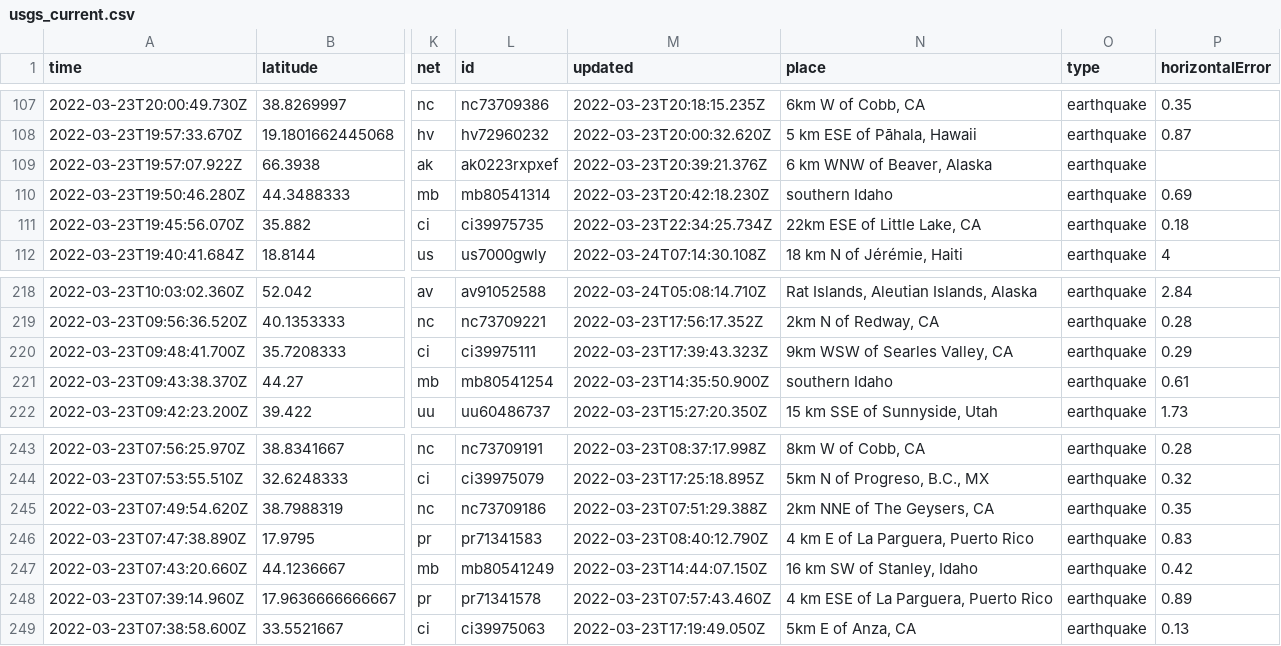
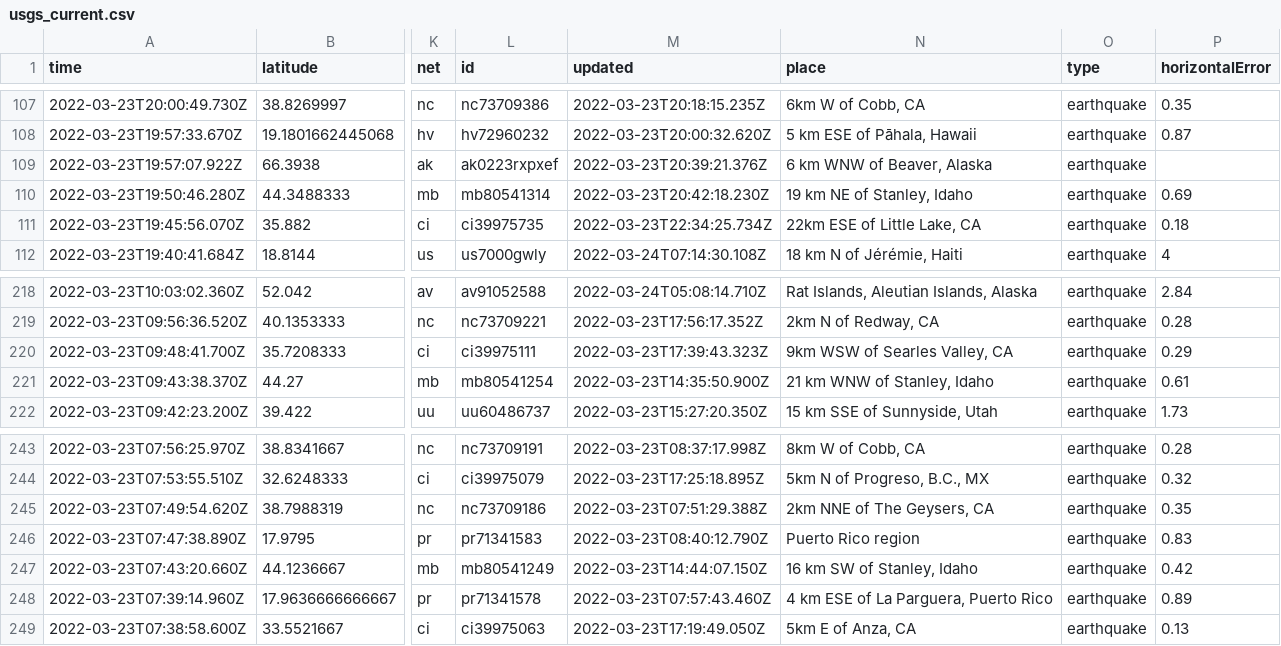
Before and after one commit to pbock/nicar22-github-actions, a CSV file: usgs_current.csv, drawn as a sheet; only a part is shown, gaps mark what is left out; the diff covers the shown part only; the diff names each change by its address in the sheet, - before the commit and + after, or states it on an @@ line.

```diff
--- a/usgs_current.csv
+++ b/usgs_current.csv
-N110 (place): southern Idaho
+N110 (place): 19 km NE of Stanley, Idaho
-N221 (place): southern Idaho
+N221 (place): 21 km WNW of Stanley, Idaho
-N246 (place): 4 km E of La Parguera, Puerto Rico
+N246 (place): Puerto Rico region
```
Also changed, not shown: 8 edited cells elsewhere in this file.
